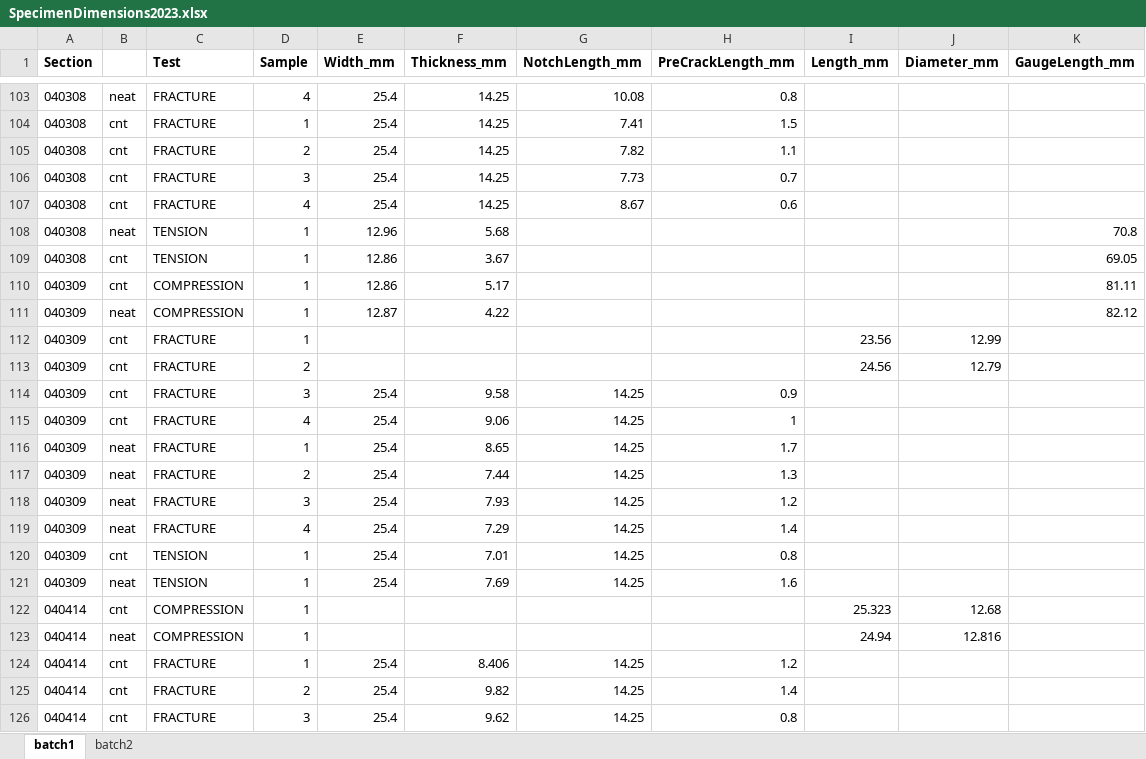
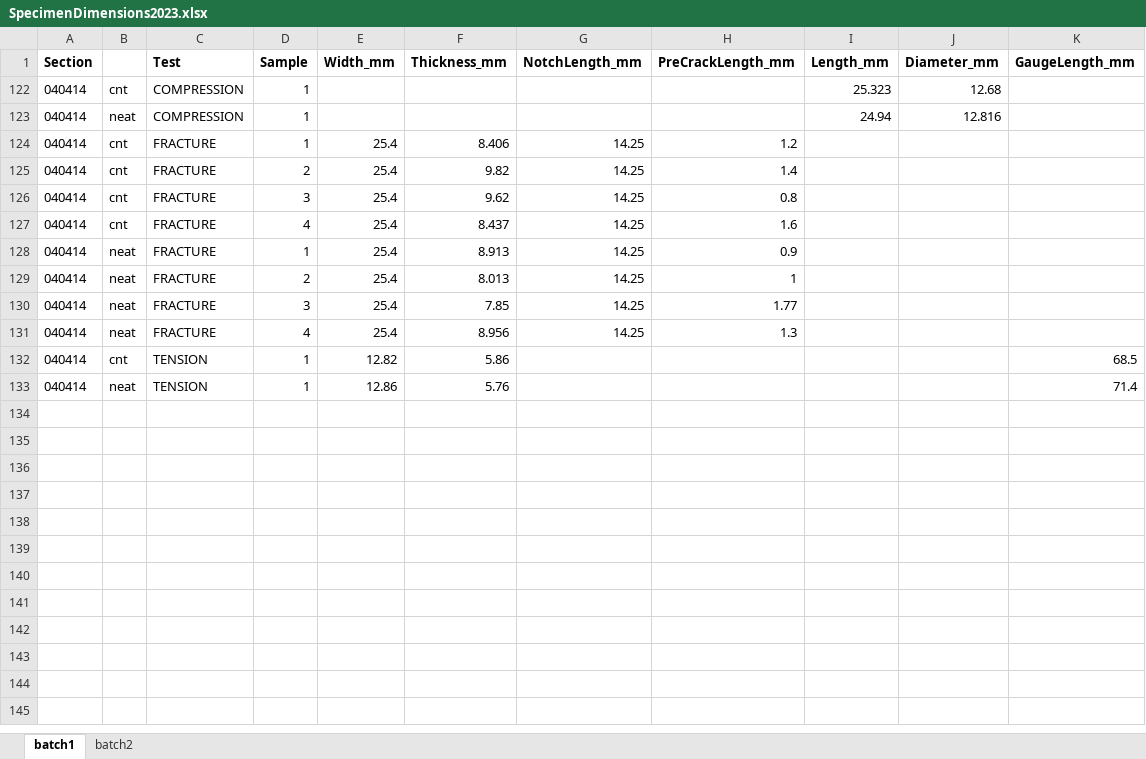
Before and after one commit to tberryy/Junior_Lab_Repo, an Excel workbook: OrganizedData/2023_organized/SpecimenDimensions2023.xlsx, sheet batch1, drawn as a sheet; only a part is shown, gaps mark what is left out; the shorter side is filled out with more unchanged rows; values as stored, in another font and other column widths than the file's, no borders; the diff covers the shown part only; the diff names each change by its address in the sheet, - before the commit and + after, or states it on an @@ line.

Commit message:
Update SpecimenDimensions2023.xlsx

```diff
--- a/OrganizedData/2023_organized/SpecimenDimensions2023.xlsx (sheet batch1)
+++ b/OrganizedData/2023_organized/SpecimenDimensions2023.xlsx (sheet batch1)
@@ row 103 hidden: 040308 | neat | FRACTURE | 4 | 25.4 | 14.25 | 10.08 | 0.8 @@
@@ row 104 hidden: 040308 | cnt | FRACTURE | 1 | 25.4 | 14.25 | 7.41 | 1.5 @@
@@ row 105 hidden: 040308 | cnt | FRACTURE | 2 | 25.4 | 14.25 | 7.82 | 1.1 @@
@@ row 106 hidden: 040308 | cnt | FRACTURE | 3 | 25.4 | 14.25 | 7.73 | 0.7 @@
@@ row 107 hidden: 040308 | cnt | FRACTURE | 4 | 25.4 | 14.25 | 8.67 | 0.6 @@
@@ row 108 hidden: 040308 | neat | TENSION | 1 | 12.96 | 5.68 |  |  |  |  | 70.8 @@
@@ row 109 hidden: 040308 | cnt | TENSION | 1 | 12.86 | 3.67 |  |  |  |  | 69.05 @@
@@ row 110 hidden: 040309 | cnt | COMPRESSION | 1 | 12.86 | 5.17 |  |  |  |  | 81.11 @@
@@ row 111 hidden: 040309 | neat | COMPRESSION | 1 | 12.87 | 4.22 |  |  |  |  | 82.12 @@
@@ row 112 hidden: 040309 | cnt | FRACTURE | 1 |  |  |  |  | 23.56 | 12.99 @@
@@ row 113 hidden: 040309 | cnt | FRACTURE | 2 |  |  |  |  | 24.56 | 12.79 @@
@@ row 114 hidden: 040309 | cnt | FRACTURE | 3 | 25.4 | 9.58 | 14.25 | 0.9 @@
@@ row 115 hidden: 040309 | cnt | FRACTURE | 4 | 25.4 | 9.06 | 14.25 | 1 @@
@@ row 116 hidden: 040309 | neat | FRACTURE | 1 | 25.4 | 8.65 | 14.25 | 1.7 @@
@@ row 117 hidden: 040309 | neat | FRACTURE | 2 | 25.4 | 7.44 | 14.25 | 1.3 @@
@@ row 118 hidden: 040309 | neat | FRACTURE | 3 | 25.4 | 7.93 | 14.25 | 1.2 @@
@@ row 119 hidden: 040309 | neat | FRACTURE | 4 | 25.4 | 7.29 | 14.25 | 1.4 @@
@@ row 120 hidden: 040309 | cnt | TENSION | 1 | 25.4 | 7.01 | 14.25 | 0.8 @@
@@ row 121 hidden: 040309 | neat | TENSION | 1 | 25.4 | 7.69 | 14.25 | 1.6 @@
```
Also changed, not shown: 209 hidden or unhidden rows elsewhere in this sheet, sheet batch2.
